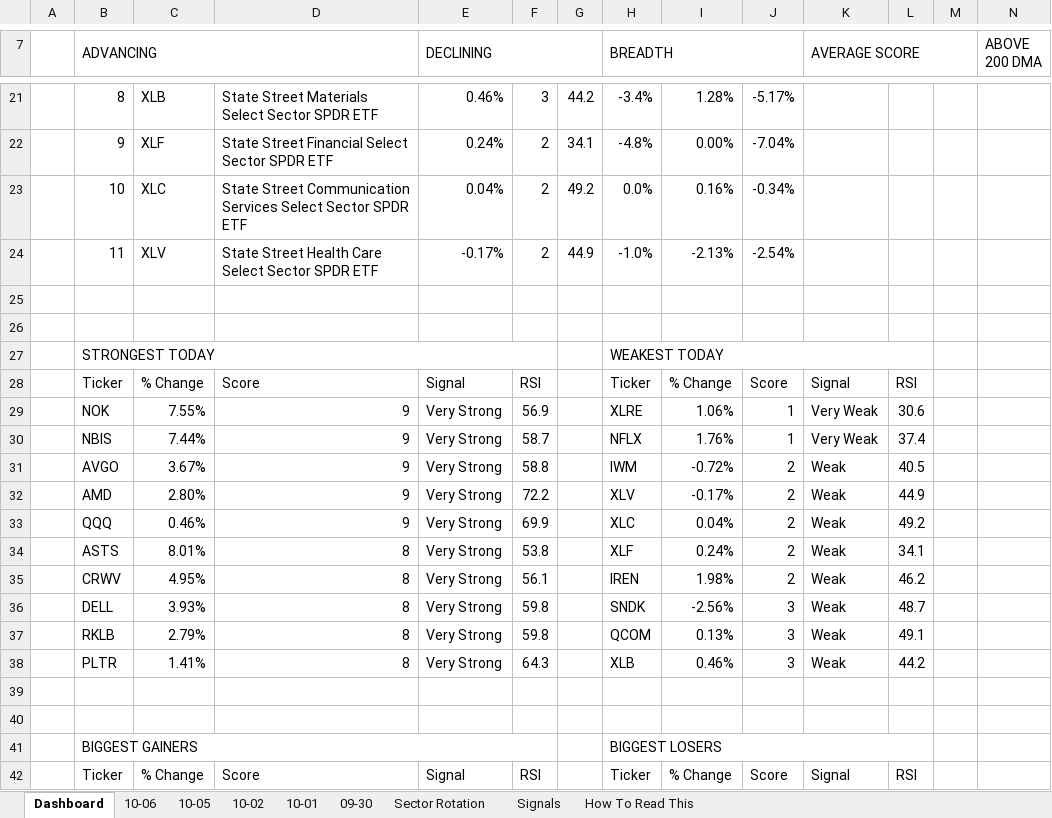
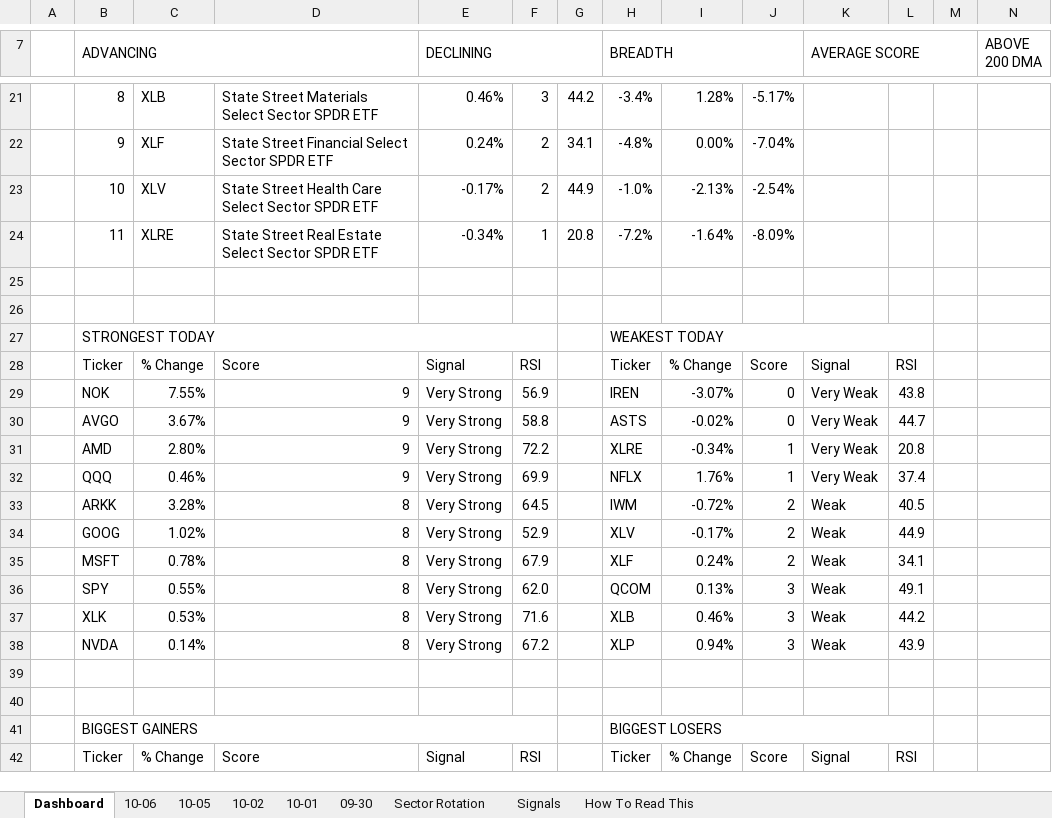
Before and after one commit to GeoWizard4645/Stock-Analysis-for-my-Grandpa, an Excel workbook: docs/data/latest.xlsx, sheet Dashboard, drawn as a sheet; only a part is shown, gaps mark what is left out; values as stored, in another font and other column widths than the file's, no cell formats; charts and pictures and conditional formats not drawn; removed rows and columns are numbered as before the commit, all else as after; rows hold the shown columns only; the diff covers the shown part only; the diff names each change by its address in the sheet, - before the commit and + after, or states it on an @@ line.

```diff
--- a/docs/data/latest.xlsx (sheet Dashboard)
+++ b/docs/data/latest.xlsx (sheet Dashboard)
-row 23:  | 10 | XLC | State Street Communication Services Select Sector SPDR ETF | 0.04% | 2 | 49.2 | 0.0% | 0.16% | -0.34%
-B23 (ADVANCING): 11
+B23 (ADVANCING): 10
+row 24:  | 11 | XLRE | State Street Real Estate Select Sector SPDR ETF | -0.34% | 1 | 20.8 | -7.2% | -1.64% | -8.09%
-H29 (BREADTH): XLRE
+H29 (BREADTH): IREN
-I29: 1.06%
+I29: -3.07%
-J29: 1
+J29: 0
-L29: 30.6
+L29: 43.8
+row 30:  | AVGO | 3.67% | 9 | Very Strong | 58.8 |  | ASTS | -0.02% | 0 | Very Weak | 44.7
+row 31:  | AMD | 2.80% | 9 | Very Strong | 72.2 |  | XLRE | -0.34% | 1 | Very Weak | 20.8
-B32 (ADVANCING): NBIS
+B32 (ADVANCING): QQQ
-C32: 7.44%
+C32: 0.46%
-F32: 58.7
+F32: 69.9
-B33 (ADVANCING): AVGO
+B33 (ADVANCING): ARKK
-C33: 3.67%
+C33: 3.28%
-D33:D34: 9
+D33:D34: 8
-F33: 58.8
+F33: 64.5
-B34 (ADVANCING): AMD
+B34 (ADVANCING): GOOG
-C34: 2.80%
+C34: 1.02%
-F34: 72.2
+F34: 52.9
-row 33:  | QQQ | 0.46% | 9 | Very Strong | 69.9 |  | XLC | 0.04% | 2 | Weak | 49.2
-B35 (ADVANCING): ASTS
+B35 (ADVANCING): MSFT
-C35: 8.01%
+C35: 0.78%
-F35: 53.8
+F35: 67.9
-row 35:  | CRWV | 4.95% | 8 | Very Strong | 56.1 |  | IREN | 1.98% | 2 | Weak | 46.2
-row 36:  | DELL | 3.93% | 8 | Very Strong | 59.8 |  | SNDK | -2.56% | 3 | Weak | 48.7
-B36 (ADVANCING): RKLB
+B36 (ADVANCING): SPY
-C36: 2.79%
+C36: 0.55%
-F36: 59.8
+F36: 62.0
-B37 (ADVANCING): PLTR
+B37 (ADVANCING): XLK
-C37: 1.41%
+C37: 0.53%
-F37: 64.3
+F37: 71.6
+row 38:  | NVDA | 0.14% | 8 | Very Strong | 67.2 |  | XLP | 0.94% | 3 | Weak | 43.9
```
Also changed, not shown: 8 added rows, 8 removed rows and 21 edited cells elsewhere in this sheet, sheet 10-06, sheet Signals, sheet Sector Rotation, sheet 10-01, sheet 09-30, sheet 10-02, 1 more sheet, cell formats, 1 other file.
